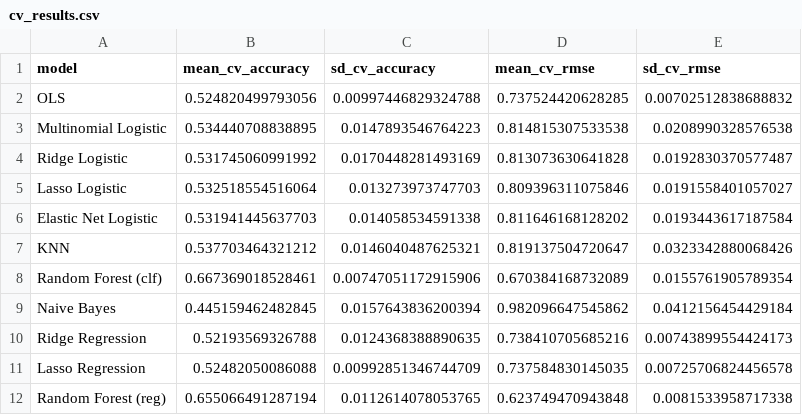
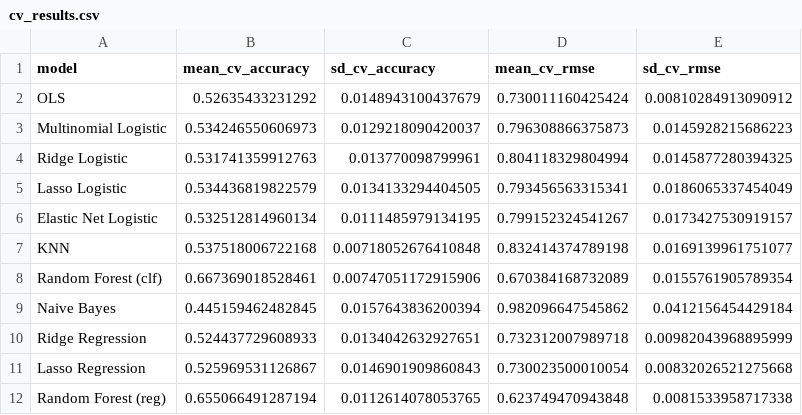
Before and after one commit to yiniuren/wine-quality-prediction, a CSV file: outputs/results/cv_results.csv, drawn as a sheet; only a part is shown; the diff covers the shown part only.

Commit message:
Add polynomial terms for all models

```diff
--- a/outputs/results/cv_results.csv
+++ b/outputs/results/cv_results.csv
@@ -1,12 +1,12 @@
 "model","mean_cv_accuracy","sd_cv_accuracy","mean_cv_rmse","sd_cv_rmse"
-"OLS",0.524820499793056,0.00997446829324788,0.737524420628285,0.00702512838688832
-"Multinomial Logistic",0.534440708838895,0.0147893546764223,0.814815307533538,0.0208990328576538
-"Ridge Logistic",0.531745060991992,0.0170448281493169,0.813073630641828,0.0192830370577487
-"Lasso Logistic",0.532518554516064,0.013273973747703,0.809396311075846,0.0191558401057027
-"Elastic Net Logistic",0.531941445637703,0.014058534591338,0.811646168128202,0.0193443617187584
-"KNN",0.537703464321212,0.0146040487625321,0.819137504720647,0.0323342880068426
+"OLS",0.52635433231292,0.0148943100437679,0.730011160425424,0.00810284913090912
+"Multinomial Logistic",0.534246550606973,0.0129218090420037,0.796308866375873,0.0145928215686223
+"Ridge Logistic",0.531741359912763,0.013770098799961,0.804118329804994,0.0145877280394325
+"Lasso Logistic",0.534436819822579,0.0134133294404505,0.793456563315341,0.0186065337454049
+"Elastic Net Logistic",0.532512814960134,0.0111485979134195,0.799152324541267,0.0173427530919157
+"KNN",0.537518006722168,0.00718052676410848,0.832414374789198,0.0169139961751077
 "Random Forest (clf)",0.667369018528461,0.00747051172915906,0.670384168732089,0.0155761905789354
 "Naive Bayes",0.445159462482845,0.0157643836200394,0.982096647545862,0.0412156454429184
-"Ridge Regression",0.52193569326788,0.0124368388890635,0.738410705685216,0.00743899554424173
-"Lasso Regression",0.52482050086088,0.00992851346744709,0.737584830145035,0.00725706824456578
+"Ridge Regression",0.524437729608933,0.0134042632927651,0.732312007989718,0.00982043968895999
+"Lasso Regression",0.525969531126867,0.0146901909860843,0.730023500010054,0.00832026521275668
 "Random Forest (reg)",0.655066491287194,0.0112614078053765,0.623749470943848,0.0081533958717338
```
Also changed, not shown: 32 edited cells elsewhere in this file, 6 other files.
